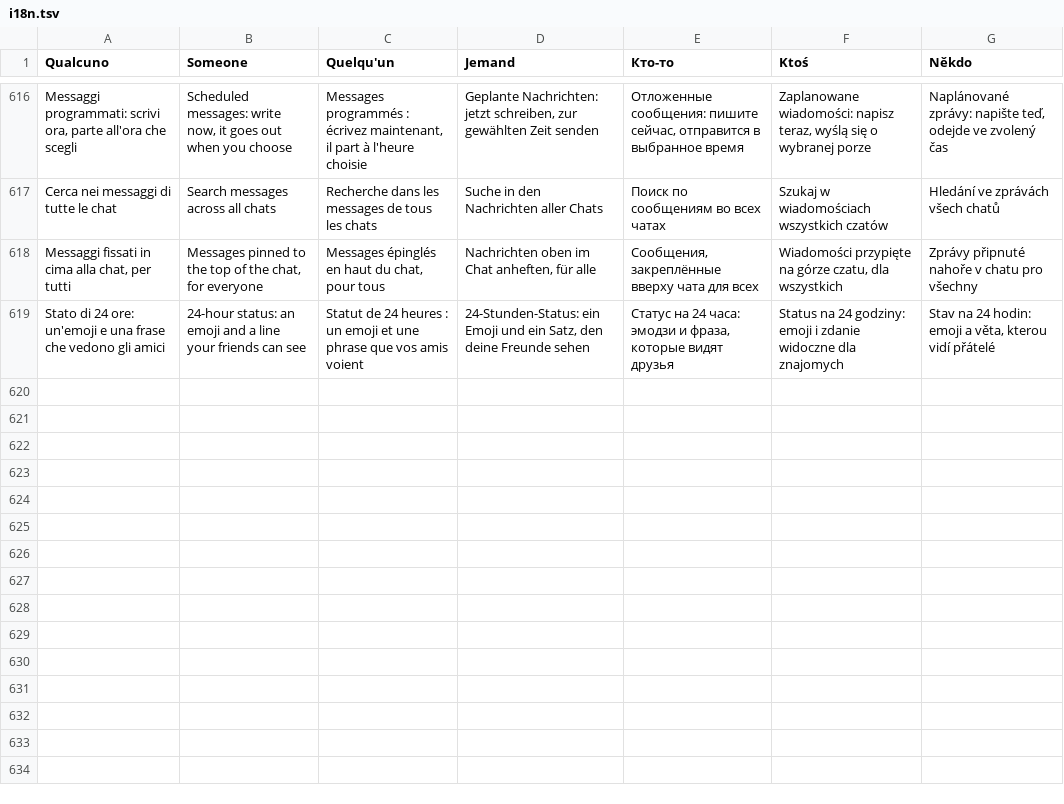
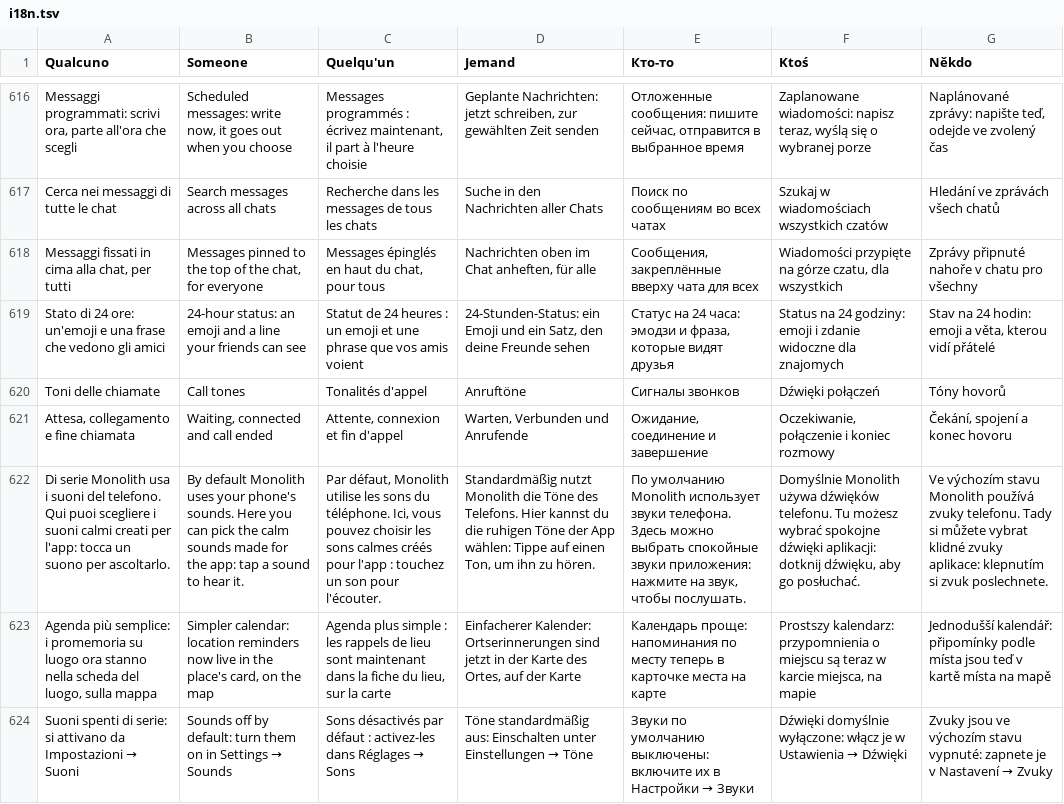
Before and after one commit to Xoushal-from-Aprilia/Monolith, a TSV file: app/src/main/assets/i18n.tsv, drawn as a sheet; only a part is shown, gaps mark what is left out; the diff names each change by its address in the sheet, - before the commit and + after, or states it on an @@ line.

```diff
--- a/app/src/main/assets/i18n.tsv
+++ b/app/src/main/assets/i18n.tsv
+row 620: Toni delle chiamate | Call tones | Tonalités d'appel | Anruftöne | Сигналы звонков | Dźwięki połączeń | Tóny hovorů
+row 621: Attesa, collegamento e fine chiamata | Waiting, connected and call ended | Attente, connexion et fin d'appel | Warten, Verbunden und Anrufende | Ожидание, соединение и завершение | Oczekiwanie, połączenie i koniec rozmowy | Čekání, spojení a konec hovoru
+row 622: Di serie Monolith usa i suoni del telefono. Qui puoi scegliere i suoni calmi creati per l'app: tocca un suono per ascoltarlo. | By default Monolith uses your phone's sounds. Here you can pick the calm sounds made for the app: tap a sound to hear it. | Par défaut, Monolith utilise les sons du téléphone. Ici, vous pouvez choisir les sons calmes créés pour l'app : touchez un son pour l'écouter. | Standardmäßig nutzt Monolith die Töne des Telefons. Hier kannst du die ruhigen Töne der App wählen: Tippe auf einen Ton, um ihn zu hören. | По умолчанию Monolith использует звуки телефона. Здесь можно выбрать спокойные звуки приложения: нажмите на звук, чтобы послушать. | Domyślnie Monolith używa dźwięków telefonu. Tu możesz wybrać spokojne dźwięki aplikacji: dotknij dźwięku, aby go posłuchać. | Ve výchozím stavu Monolith používá zvuky telefonu. Tady si můžete vybrat klidné zvuky aplikace: klepnutím si zvuk poslechnete.
+row 623: Agenda più semplice: i promemoria su luogo ora stanno nella scheda del luogo, sulla mappa | Simpler calendar: location reminders now live in the place's card, on the map | Agenda plus simple : les rappels de lieu sont maintenant dans la fiche du lieu, sur la carte | Einfacherer Kalender: Ortserinnerungen sind jetzt in der Karte des Ortes, auf der Karte | Календарь проще: напоминания по месту теперь в карточке места на карте | Prostszy kalendarz: przypomnienia o miejscu są teraz w karcie miejsca, na mapie | Jednodušší kalendář: připomínky podle místa jsou teď v kartě místa na mapě
+row 624: Suoni spenti di serie: si attivano da Impostazioni → Suoni | Sounds off by default: turn them on in Settings → Sounds | Sons désactivés par défaut : activez-les dans Réglages → Sons | Töne standardmäßig aus: Einschalten unter Einstellungen → Töne | Звуки по умолчанию выключены: включите их в Настройки → Звуки | Dźwięki domyślnie wyłączone: włącz je w Ustawienia → Dźwięki | Zvuky jsou ve výchozím stavu vypnuté: zapnete je v Nastavení → Zvuky
```
Also changed, not shown: 4 other files.
